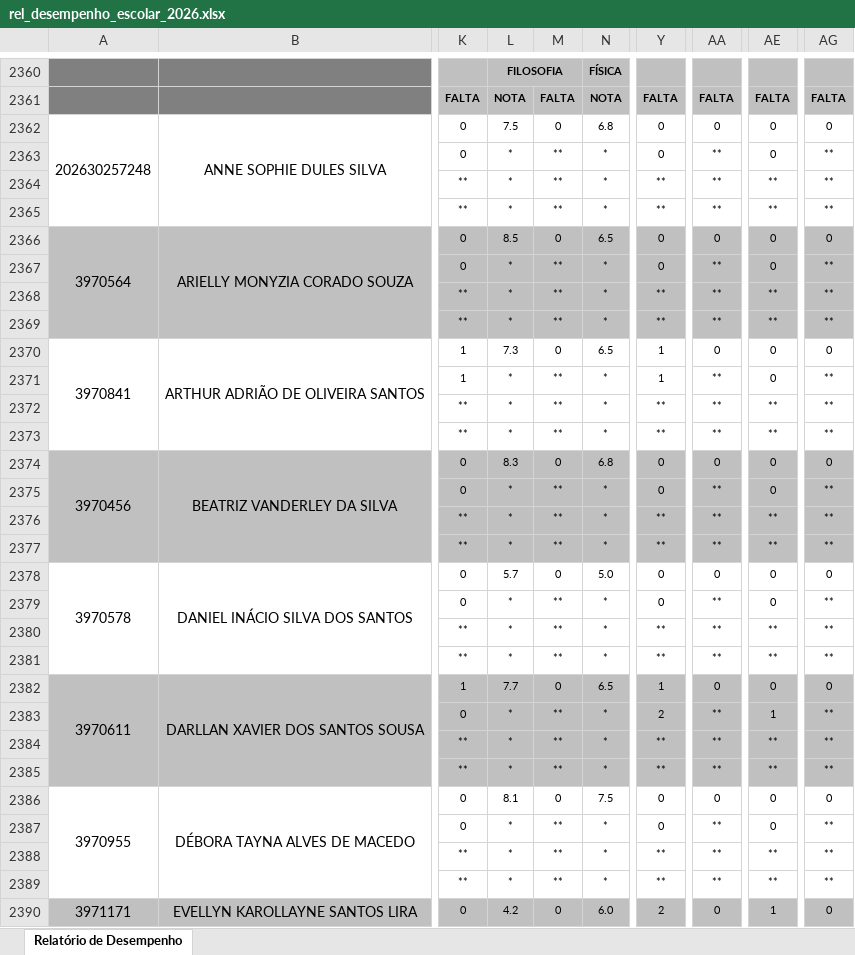
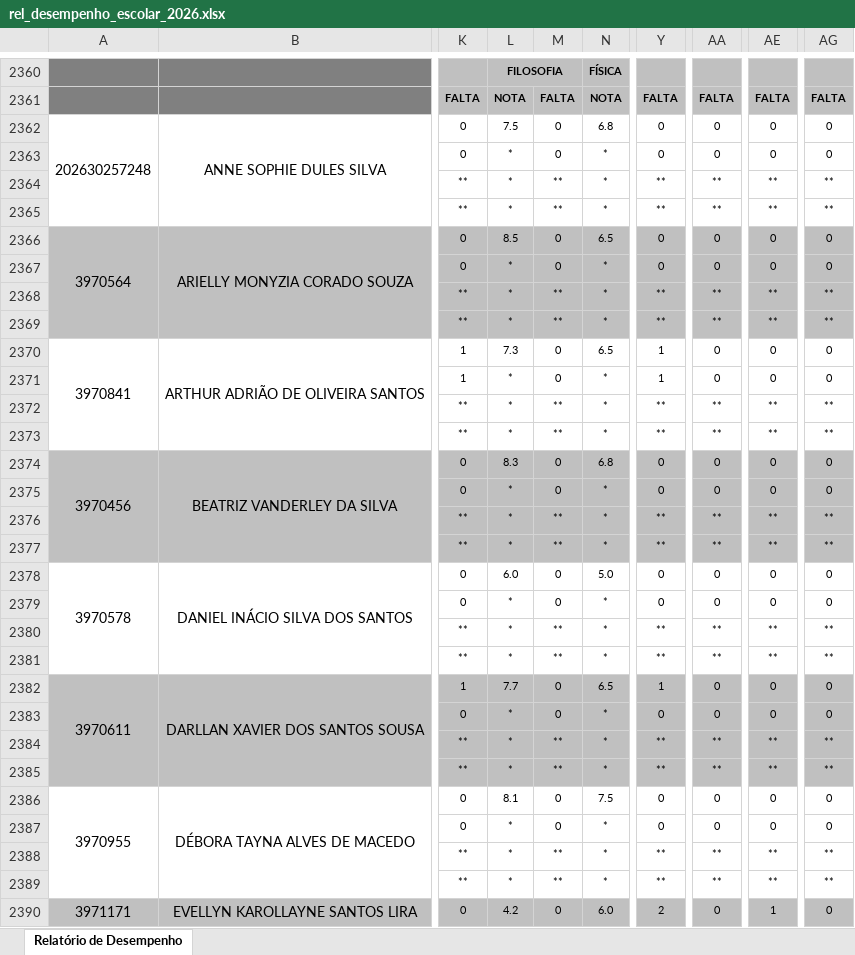
Before and after one commit to fabriciomlira/dashboard_gestores, an Excel workbook: rel_desempenho_escolar_2026.xlsx, sheet Relatório de Desempenho, drawn as a sheet; only a part is shown, gaps mark what is left out; values as stored, in another font and other column widths than the file's, no borders; the diff covers the shown part only; the diff names each change by its address in the sheet, - before the commit and + after, or states it on an @@ line.

```diff
--- a/rel_desempenho_escolar_2026.xlsx (sheet Relatório de Desempenho)
+++ b/rel_desempenho_escolar_2026.xlsx (sheet Relatório de Desempenho)
-M2363: **
+M2363: 0
-AA2363: **
+AA2363: 0
-AG2363: **
+AG2363: 0
-M2367: **
+M2367: 0
-AA2367: **
+AA2367: 0
-AG2367: **
+AG2367: 0
-M2371: **
+M2371: 0
-AA2371: **
+AA2371: 0
-AG2371: **
+AG2371: 0
-M2375: **
+M2375: 0
-AA2375: **
+AA2375: 0
-AG2375: **
+AG2375: 0
-L2378: 5.7
+L2378: 6.0
-M2379: **
+M2379: 0
-AA2379: **
+AA2379: 0
-AG2379: **
+AG2379: 0
-M2383: **
+M2383: 0
-Y2383: 2
+Y2383: 0
-AA2383: **
+AA2383: 0
-AE2383: 1
+AE2383: 0
-AG2383: **
+AG2383: 0
-M2387: **
+M2387: 0
-AA2387: **
+AA2387: 0
-AG2387: **
+AG2387: 0
```
Also changed, not shown: 3 added rows, 3 removed rows, 1 moved row and 1457 edited cells elsewhere in this sheet.
